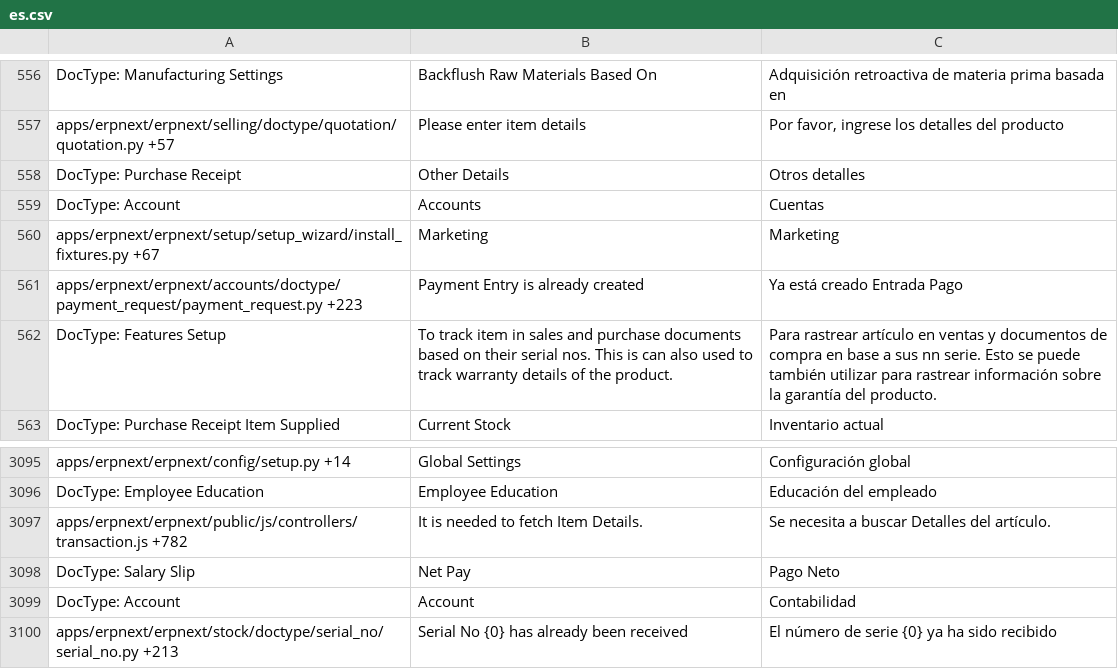
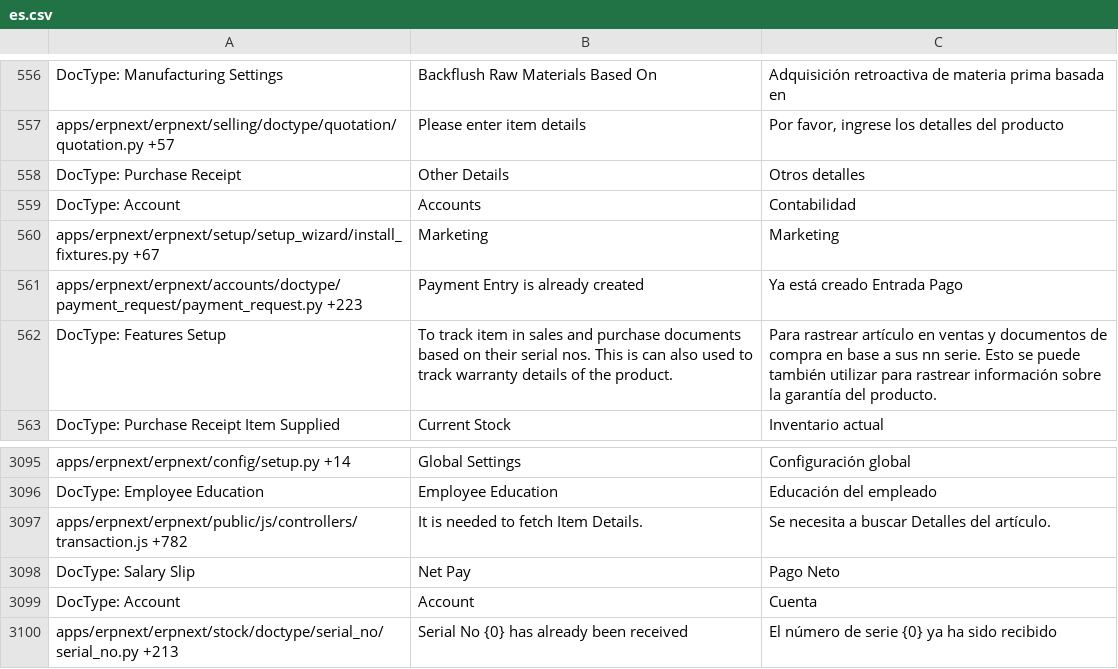
Before and after one commit to grupozeety/CDerpnext, a CSV file: erpnext/translations/es.csv, drawn as a sheet; only a part is shown, gaps mark what is left out.

Commit message:
Idioma desktop modulo contaiblidad

```diff
--- a/erpnext/translations/es.csv
+++ b/erpnext/translations/es.csv
@@ -564,3 +564,3 @@ apps/erpnext/erpnext/selling/doctype/quotation/quotation.py +57,Please enter ite
 DocType: Purchase Receipt,Other Details,Otros detalles
-DocType: Account,Accounts,Cuentas
+DocType: Account,Accounts,Contabilidad
 apps/erpnext/erpnext/setup/setup_wizard/install_fixtures.py +67,Marketing,Marketing
@@ -3221,3 +3221,3 @@ apps/erpnext/erpnext/public/js/controllers/transaction.js +782,It is needed to f
 DocType: Salary Slip,Net Pay,Pago Neto
-DocType: Account,Account,Contabilidad
+DocType: Account,Account,Cuenta
 apps/erpnext/erpnext/stock/doctype/serial_no/serial_no.py +213,Serial No {0} has already been received,El número de serie {0} ya ha sido recibido
```
